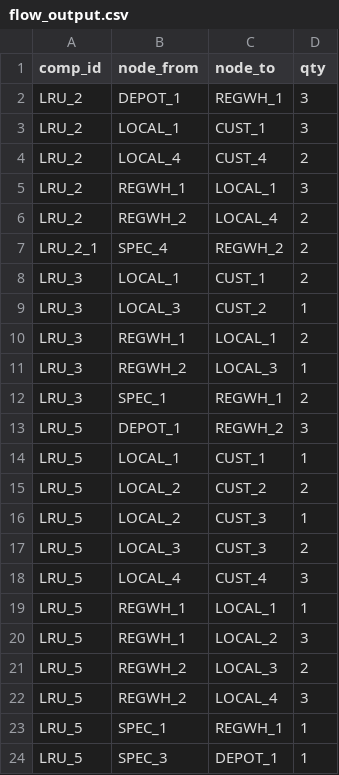
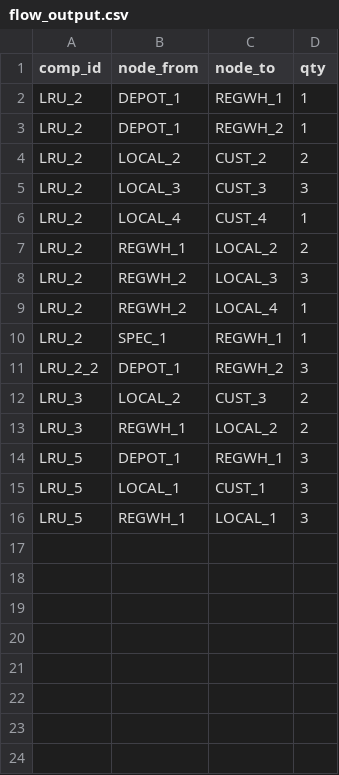
Before and after one commit to OckermanSethGVSU/ISYE_524_W26, a CSV file: level0output/flow_output.csv, drawn as a sheet; only a part is shown; the diff covers the shown part only.

Commit message:
update data and WIP of time/cost part of report

```diff
--- a/level0output/flow_output.csv
+++ b/level0output/flow_output.csv
@@ -1,24 +1,16 @@
 comp_id,node_from,node_to,qty
-LRU_2,DEPOT_1,REGWH_1,3
-LRU_2,LOCAL_1,CUST_1,3
-LRU_2,LOCAL_4,CUST_4,2
-LRU_2,REGWH_1,LOCAL_1,3
-LRU_2,REGWH_2,LOCAL_4,2
-LRU_2_1,SPEC_4,REGWH_2,2
-LRU_3,LOCAL_1,CUST_1,2
-LRU_3,LOCAL_3,CUST_2,1
-LRU_3,REGWH_1,LOCAL_1,2
-LRU_3,REGWH_2,LOCAL_3,1
-LRU_3,SPEC_1,REGWH_1,2
-LRU_5,DEPOT_1,REGWH_2,3
-LRU_5,LOCAL_1,CUST_1,1
-LRU_5,LOCAL_2,CUST_2,2
-LRU_5,LOCAL_2,CUST_3,1
-LRU_5,LOCAL_3,CUST_3,2
-LRU_5,LOCAL_4,CUST_4,3
-LRU_5,REGWH_1,LOCAL_1,1
-LRU_5,REGWH_1,LOCAL_2,3
-LRU_5,REGWH_2,LOCAL_3,2
-LRU_5,REGWH_2,LOCAL_4,3
-LRU_5,SPEC_1,REGWH_1,1
-LRU_5,SPEC_3,DEPOT_1,1
+LRU_2,DEPOT_1,REGWH_1,1
+LRU_2,DEPOT_1,REGWH_2,1
+LRU_2,LOCAL_2,CUST_2,2
+LRU_2,LOCAL_3,CUST_3,3
+LRU_2,LOCAL_4,CUST_4,1
+LRU_2,REGWH_1,LOCAL_2,2
+LRU_2,REGWH_2,LOCAL_3,3
+LRU_2,REGWH_2,LOCAL_4,1
+LRU_2,SPEC_1,REGWH_1,1
+LRU_2_2,DEPOT_1,REGWH_2,3
+LRU_3,LOCAL_2,CUST_3,2
+LRU_3,REGWH_1,LOCAL_2,2
+LRU_5,DEPOT_1,REGWH_1,3
+LRU_5,LOCAL_1,CUST_1,3
+LRU_5,REGWH_1,LOCAL_1,3
```
Also changed, not shown: 2 removed rows elsewhere in this file, level1output/flow_output.csv, level2data/component_multiplier.csv, 49 other files.
